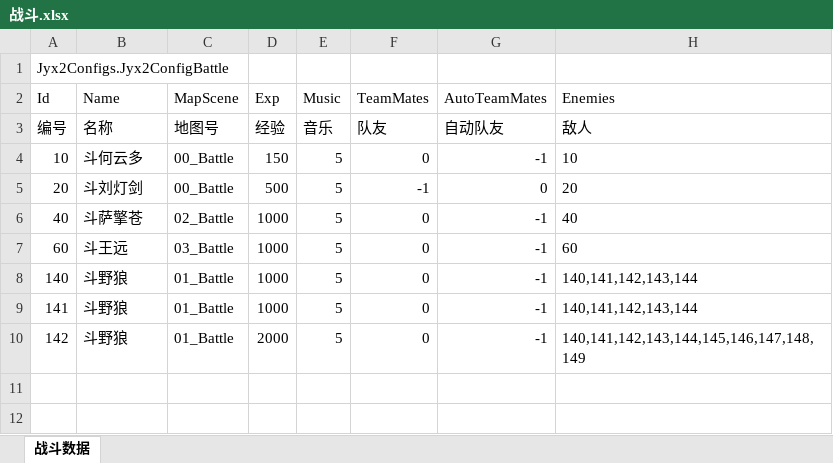
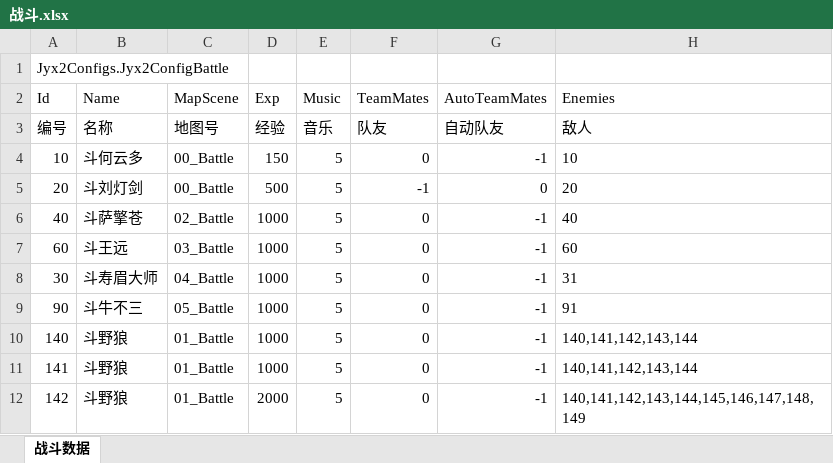
Before and after one commit to jynew/jynew, an Excel workbook: jyx2/Assets/Mods/SAMPLE/Configs/战斗.xlsx, sheet 战斗数据, drawn as a sheet; values as stored, in another font and other column widths than the file's, no borders; the diff names each change by its address in the sheet, - before the commit and + after, or states it on an @@ line.

```diff
--- a/jyx2/Assets/Mods/SAMPLE/Configs/战斗.xlsx (sheet 战斗数据)
+++ b/jyx2/Assets/Mods/SAMPLE/Configs/战斗.xlsx (sheet 战斗数据)
+row 8: 30 | 斗寿眉大师 | 04_Battle | 1000 | 5 | 0 | -1 | 31
+row 9: 90 | 斗牛不三 | 05_Battle | 1000 | 5 | 0 | -1 | 91
```
Also changed, not shown: jyx2/Assets/Mods/SAMPLE/Configs/人物.xlsx, 30 other files.
